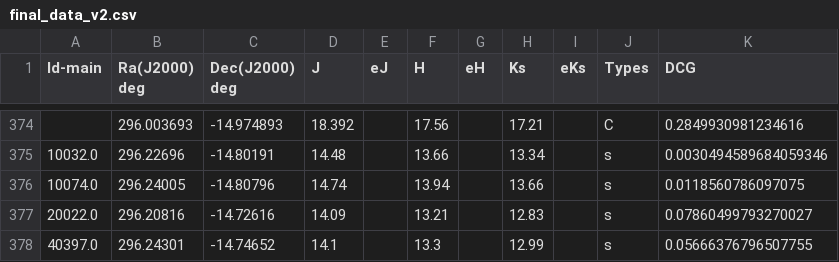
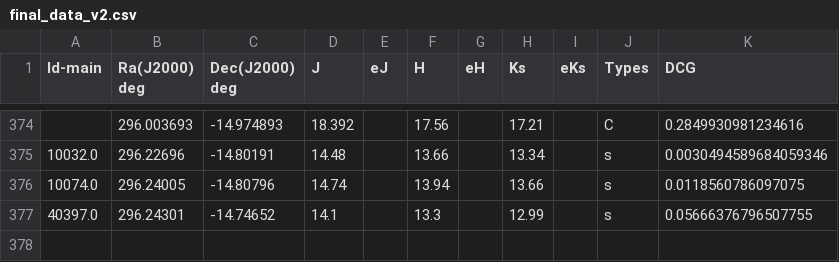
Before and after one commit to Mahdi-Abdollahii/NGC_6822, a CSV file: Data/final_data_v2.csv, drawn as a sheet; only a part is shown, gaps mark what is left out; the diff names each change by its address in the sheet, - before the commit and + after, or states it on an @@ line.

Commit message:
Update final_data_v2.csv

```diff
--- a/Data/final_data_v2.csv
+++ b/Data/final_data_v2.csv
-row 377: 20022.0 | 296.20816 | -14.72616 | 14.09 |  | 13.21 |  | 12.83 |  | s | 0.07860499793270027
```
